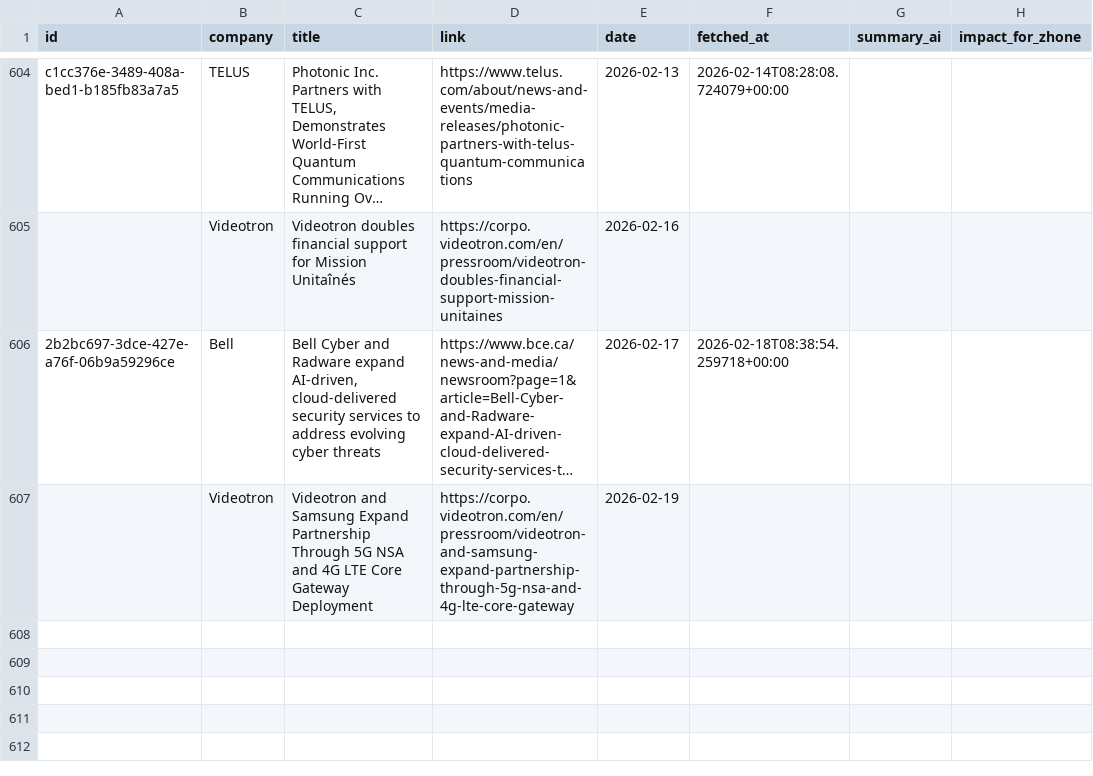
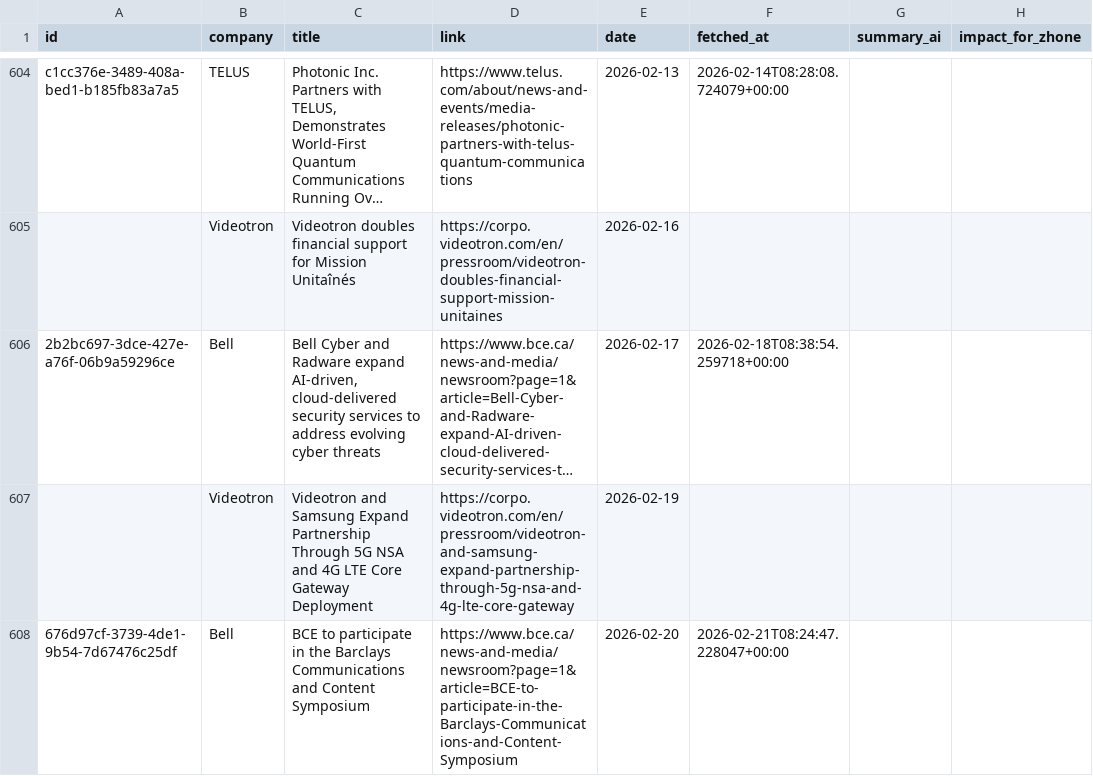
Before and after one commit to flabelle999/customer-presswatch, a CSV file: press_releases_master.csv, drawn as a sheet; only a part is shown, gaps mark what is left out; long unchanged cells end in …; the diff names each change by its address in the sheet, - before the commit and + after, or states it on an @@ line.

```diff
--- a/press_releases_master.csv
+++ b/press_releases_master.csv
+row 608: 676d97cf-3739-4de1-9b54-7d67476c25df | Bell | BCE to participate in the Barclays Communications and Content Symposium | https://www.bce.ca/news-and-media/newsroom?page=1&article=BCE-to-participate-in-the-Barclays-Communications-and-Content-Symposium | 2026-02-20 | 2026-02-21T08:24:47.228047+00:00
```
